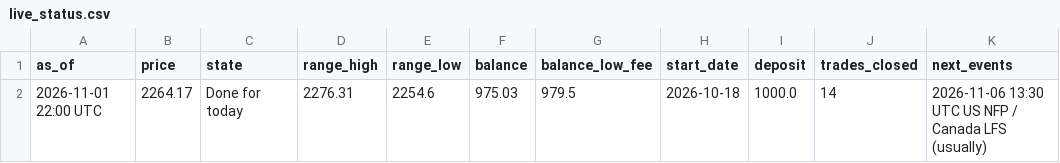
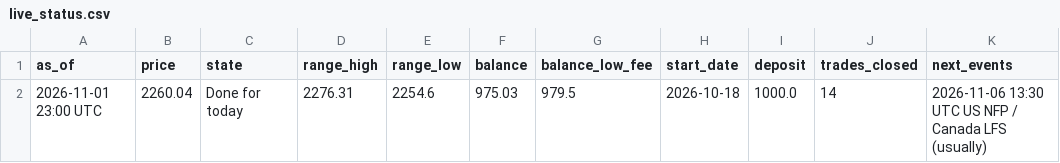
Before and after one commit to debtsolverscanada-lgtm/trading-results, a CSV file: data/live_status.csv, drawn as a sheet.

```diff
--- a/data/live_status.csv
+++ b/data/live_status.csv
@@ -1,2 +1,2 @@
 as_of,price,state,range_high,range_low,balance,balance_low_fee,start_date,deposit,trades_closed,next_events
-2026-11-01 22:00 UTC,2264.17,Done for today,2276.31,2254.6,975.03,979.5,2026-10-18,1000.0,14,2026-11-06 13:30 UTC US NFP / Canada LFS (usually)
+2026-11-01 23:00 UTC,2260.04,Done for today,2276.31,2254.6,975.03,979.5,2026-10-18,1000.0,14,2026-11-06 13:30 UTC US NFP / Canada LFS (usually)
```
Also changed, not shown: 1 other file.
